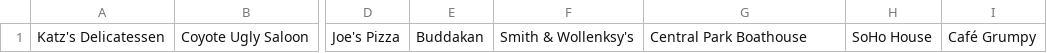
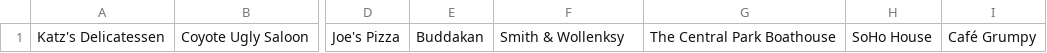
Before and after one commit to nrosella/tourist-trap, a CSV file: app/models/tourist_traps/famous_locations.csv, drawn as a sheet; only a part is shown, gaps mark what is left out; the diff names each change by its address in the sheet, - before the commit and + after, or states it on an @@ line.

Commit message:
adds logic to #build_famous_locations to add famous locations afer neighborhood query

```diff
--- a/app/models/tourist_traps/famous_locations.csv
+++ b/app/models/tourist_traps/famous_locations.csv
-F1: Smith & Wollenksy's
+F1: Smith & Wollenksy
-G1: Central Park Boathouse
+G1: The Central Park Boathouse
```
Also changed, not shown: 1 other file.
